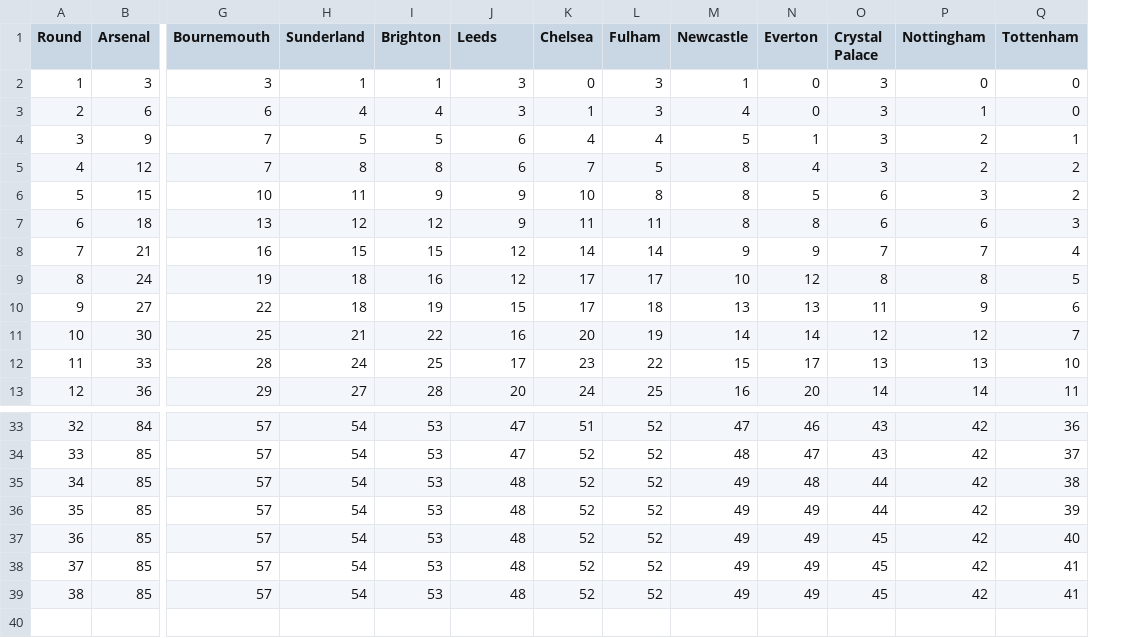
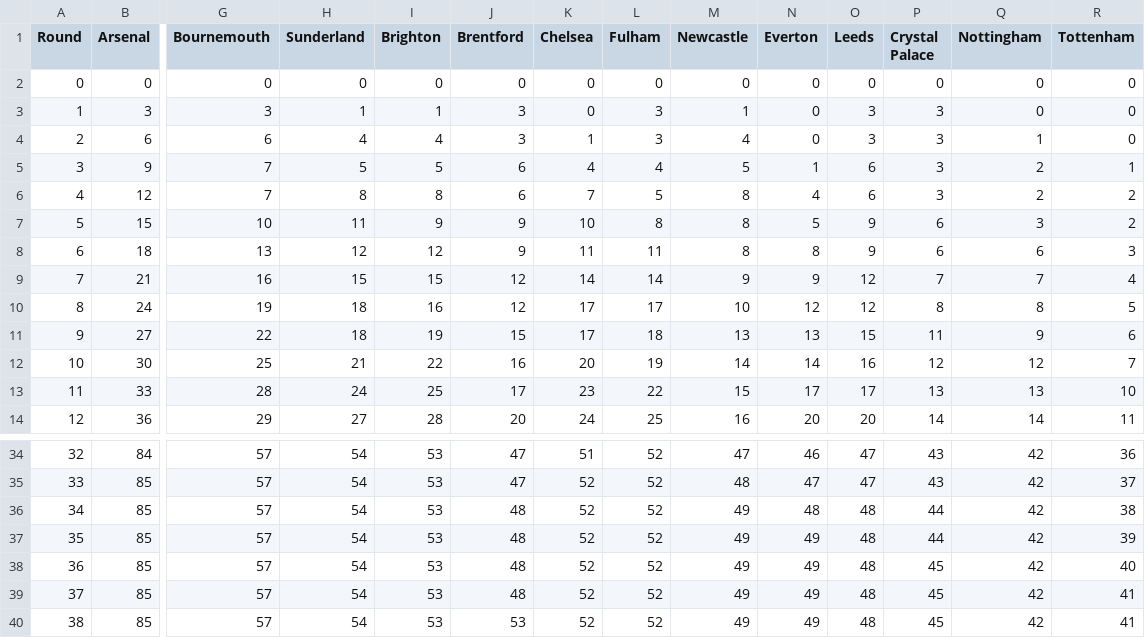
Before and after one commit to sangle161792-lgtm/csv2video, a CSV file: assets/premier_league_2025_2026.csv, drawn as a sheet; only a part is shown, gaps mark what is left out; addresses are those after the commit; rows hold the shown columns only; the diff names each change by its address in the sheet, - before the commit and + after, or states it on an @@ line.

Commit message:
fix: Add missing Brentford FC to 2025/2026 Premier League historical CSV dataset

```diff
--- a/assets/premier_league_2025_2026.csv
+++ b/assets/premier_league_2025_2026.csv
+column O (Leeds), rows 3-14: 3 | 3 | 6 | 6 | 9 | 9 | 12 | 12 | 15 | 16 | 17 | 20; rows 34-40: 47 | 47 | 48 | 48 | 48 | 48 | 48
-J1: Leeds
+J1: Brentford
+row 2: 0 | 0 | 0 | 0 | 0 | 0 | 0 | 0 | 0 | 0 | 0 | 0 | 0 | 0
-J40 (Brentford): 48
+J40 (Brentford): 53
```
